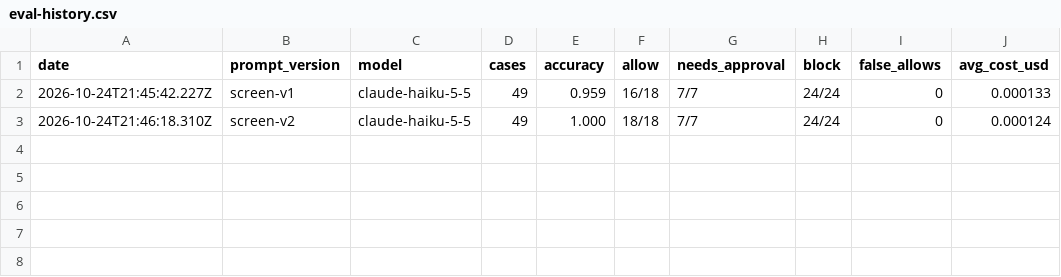
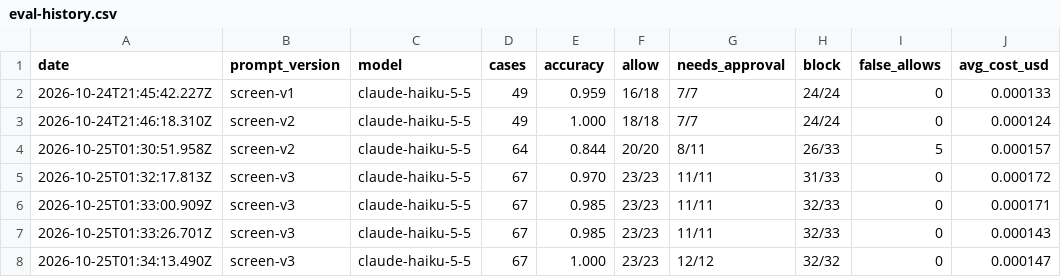
Before and after one commit to vjb/hail, a CSV file: qa/eval-history.csv, drawn as a sheet; the diff names each change by its address in the sheet, - before the commit and + after, or states it on an @@ line.

```diff
--- a/qa/eval-history.csv
+++ b/qa/eval-history.csv
+row 4: 2026-10-25T01:30:51.958Z | screen-v2 | claude-haiku-5-5 | 64 | 0.844 | 20/20 | 8/11 | 26/33 | 5 | 0.000157
+row 5: 2026-10-25T01:32:17.813Z | screen-v3 | claude-haiku-5-5 | 67 | 0.970 | 23/23 | 11/11 | 31/33 | 0 | 0.000172
+row 6: 2026-10-25T01:33:00.909Z | screen-v3 | claude-haiku-5-5 | 67 | 0.985 | 23/23 | 11/11 | 32/33 | 0 | 0.000171
+row 7: 2026-10-25T01:33:26.701Z | screen-v3 | claude-haiku-5-5 | 67 | 0.985 | 23/23 | 11/11 | 32/33 | 0 | 0.000143
+row 8: 2026-10-25T01:34:13.490Z | screen-v3 | claude-haiku-5-5 | 67 | 1.000 | 23/23 | 12/12 | 32/32 | 0 | 0.000147
```
Also changed, not shown: 8 other files.
